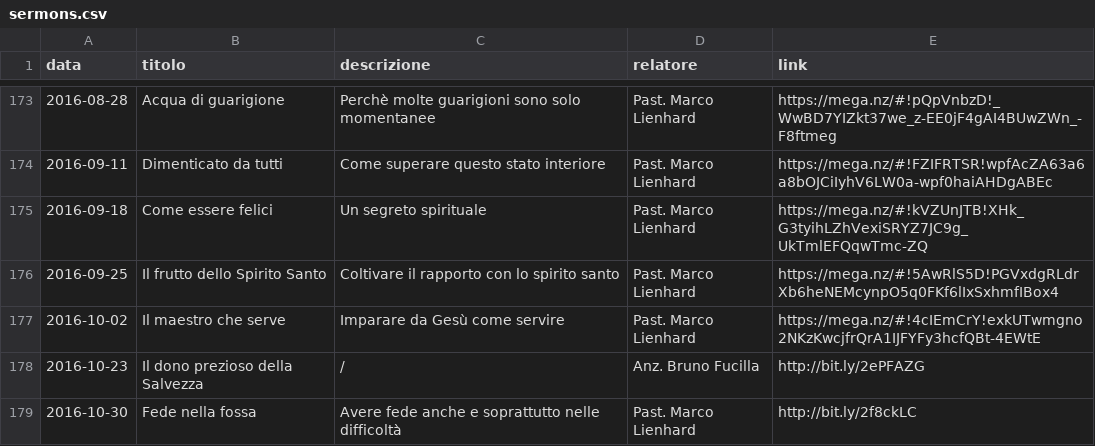
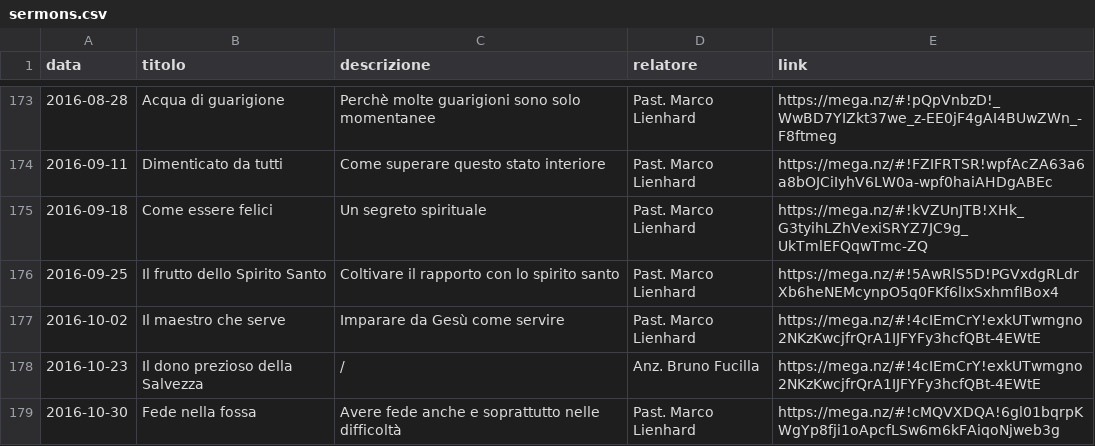
Before and after one commit to ChiesaSiloe/chiesasiloe.github.io, a CSV file: _data/sermons.csv, drawn as a sheet; only a part is shown, gaps mark what is left out.

Commit message:
ricambio

```diff
--- a/_data/sermons.csv
+++ b/_data/sermons.csv
@@ -177,3 +177,3 @@ data,titolo,descrizione,relatore,link
 2016-10-02,Il maestro che serve,Imparare da Gesù come servire,Past. Marco Lienhard,https://mega.nz/#!4cIEmCrY!exkUTwmgno2NKzKwcjfrQrA1IJFYFy3hcfQBt-4EWtE
-2016-10-23,Il dono prezioso della Salvezza,/,Anz. Bruno Fucilla,http://bit.ly/2ePFAZG
-2016-10-30,Fede nella fossa,Avere fede anche e soprattutto nelle difficoltà,Past. Marco Lienhard,http://bit.ly/2f8ckLC
+2016-10-23,Il dono prezioso della Salvezza,/,Anz. Bruno Fucilla,https://mega.nz/#!4cIEmCrY!exkUTwmgno2NKzKwcjfrQrA1IJFYFy3hcfQBt-4EWtE
+2016-10-30,Fede nella fossa,Avere fede anche e soprattutto nelle difficoltà,Past. Marco Lienhard,https://mega.nz/#!cMQVXDQA!6gl01bqrpKWgYp8fji1oApcfLSw6m6kFAiqoNjweb3g
```
